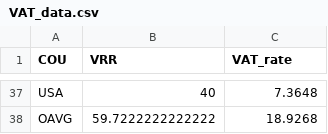
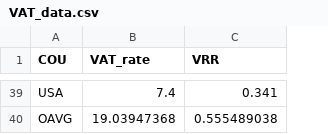
Before and after one commit to TaxFoundation/tax-burden-on-labor, a CSV file: source-data/VAT_data.csv, drawn as a sheet; only a part is shown, gaps mark what is left out; removed rows and columns are numbered as before the commit, all else as after; the diff covers the shown part only; the diff names each change by its address in the sheet, - before the commit and + after, or states it on an @@ line.

```diff
--- a/source-data/VAT_data.csv
+++ b/source-data/VAT_data.csv
-column B (VRR), rows 37-38: 40 | 59.7222222222222
+column C (VRR), rows 39-40: 0.341 | 0.555489038
-B39 (VAT_rate): 7.3648
+B39 (VAT_rate): 7.4
-B40 (VAT_rate): 18.9268
+B40 (VAT_rate): 19.03947368
```
Also changed, not shown: 3 added rows, 1 removed row, 9 moved rows and 2 edited cells elsewhere in this file, final-outputs/Figure3.csv, final-outputs/Figure6.csv, 14 other files.
